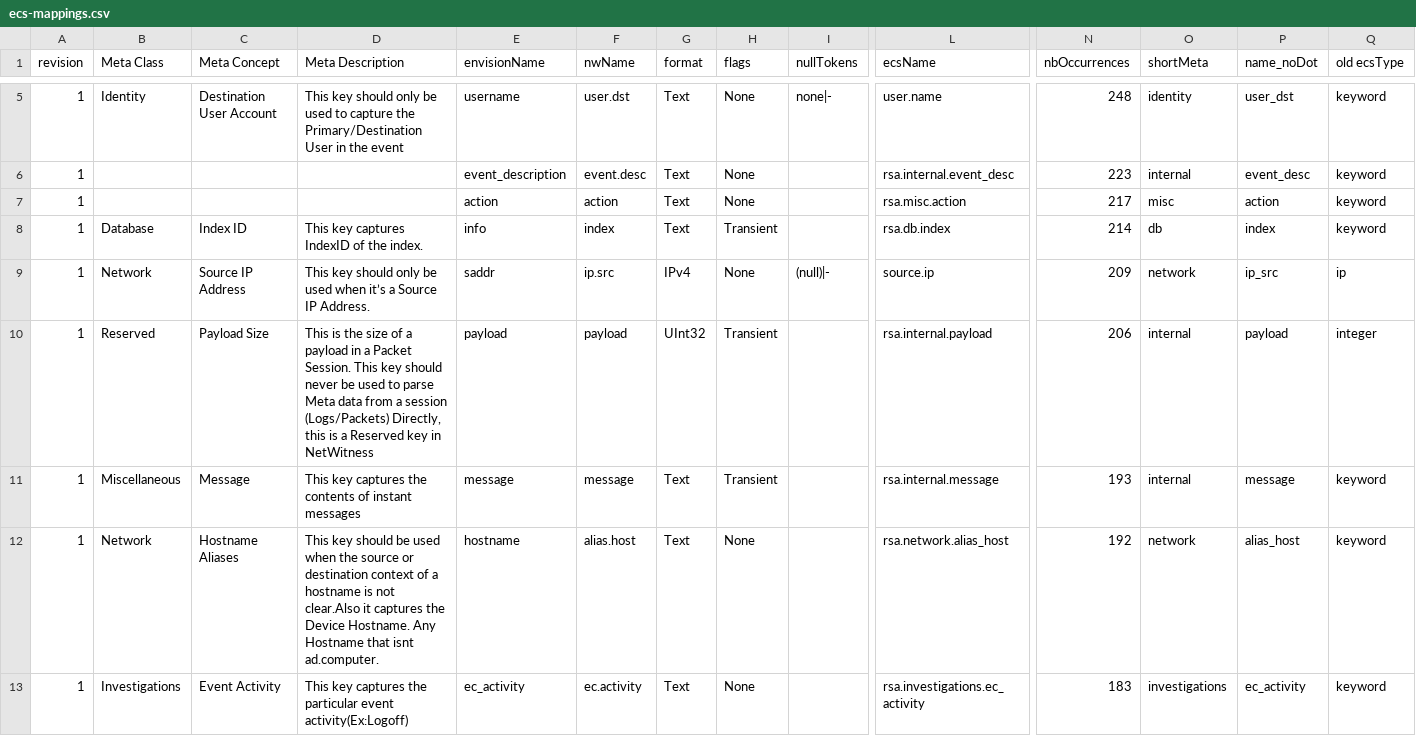
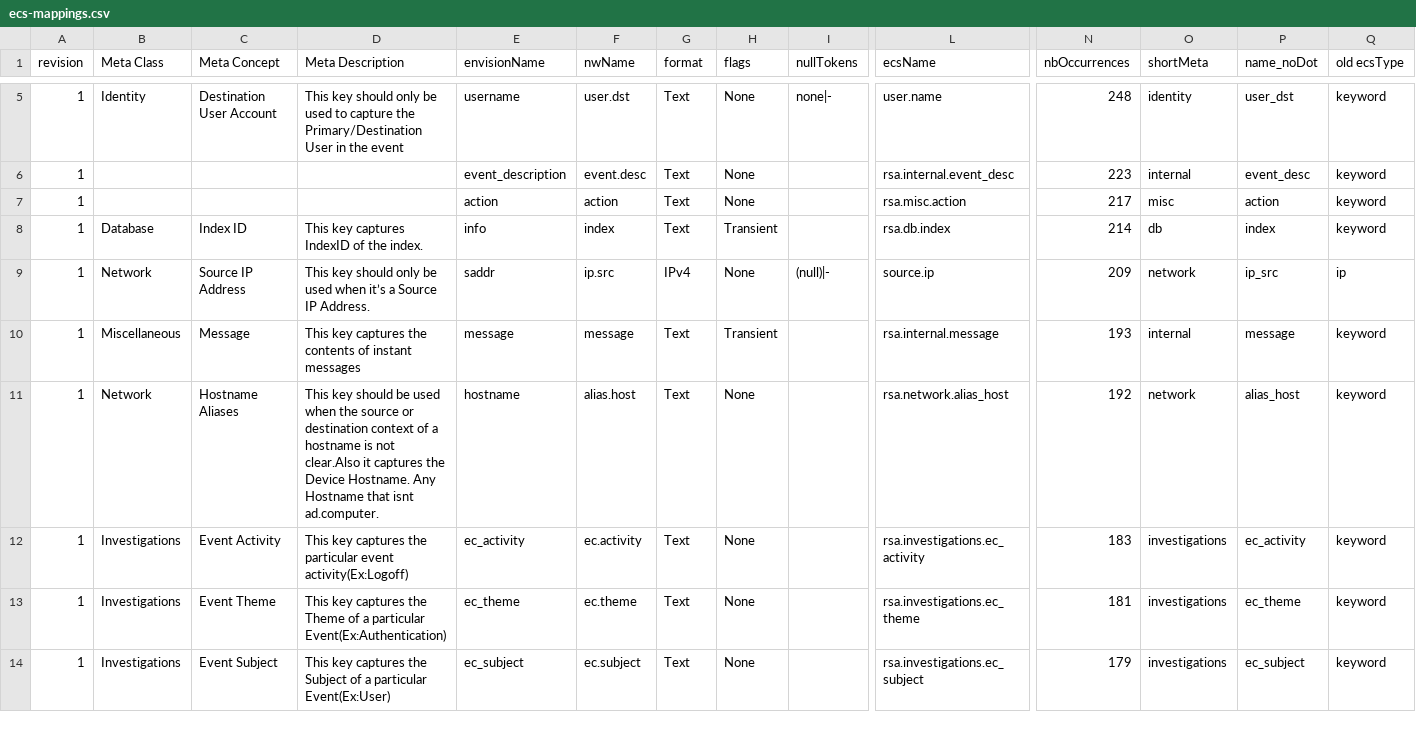
Before and after one commit to adriansr/nwdevice2filebeat, a CSV file: ecs-mappings.csv, drawn as a sheet; only a part is shown, gaps mark what is left out; the shorter side is filled out with more unchanged rows; rows hold the shown columns only; the diff names each change by its address in the sheet, - before the commit and + after, or states it on an @@ line.

Commit message:
Don't map reserved payload field

```diff
--- a/ecs-mappings.csv
+++ b/ecs-mappings.csv
-row 10: 1 | Reserved | Payload Size | This is the size of a payload in a Packet Session. This key should never be used to parse Meta data from a session (Logs/Packets) Directly, this is a Reserved key in NetWitness | payload | payload | UInt32 | Transient |  | rsa.internal.payload | 206 | internal | payload | integer
```
Also changed, not shown: 4 other files.
